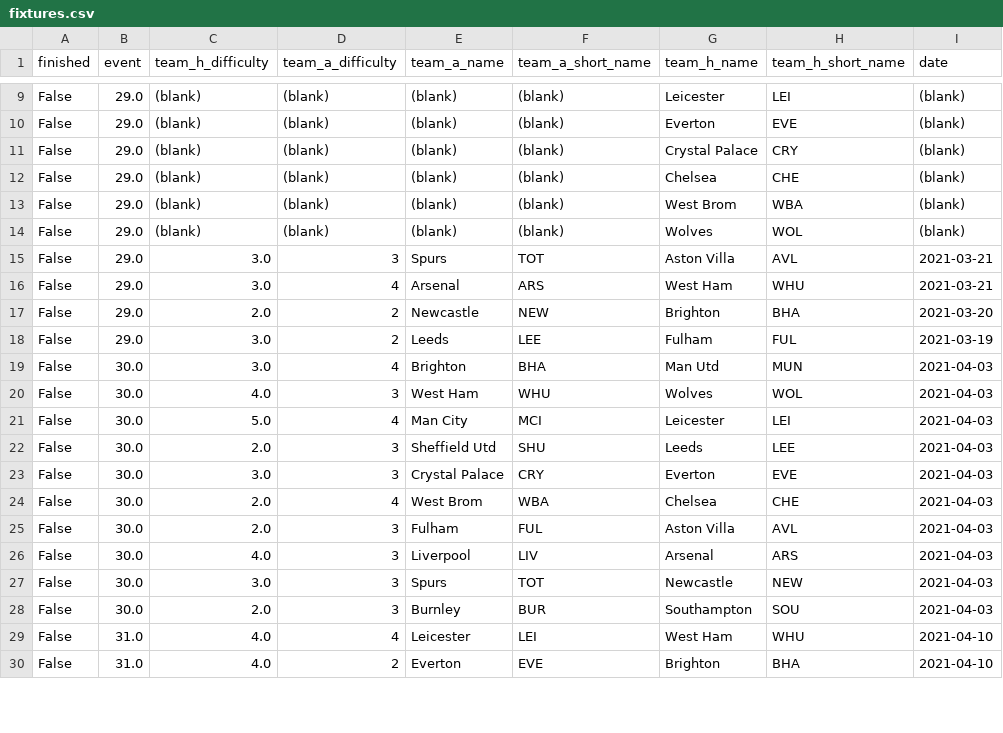
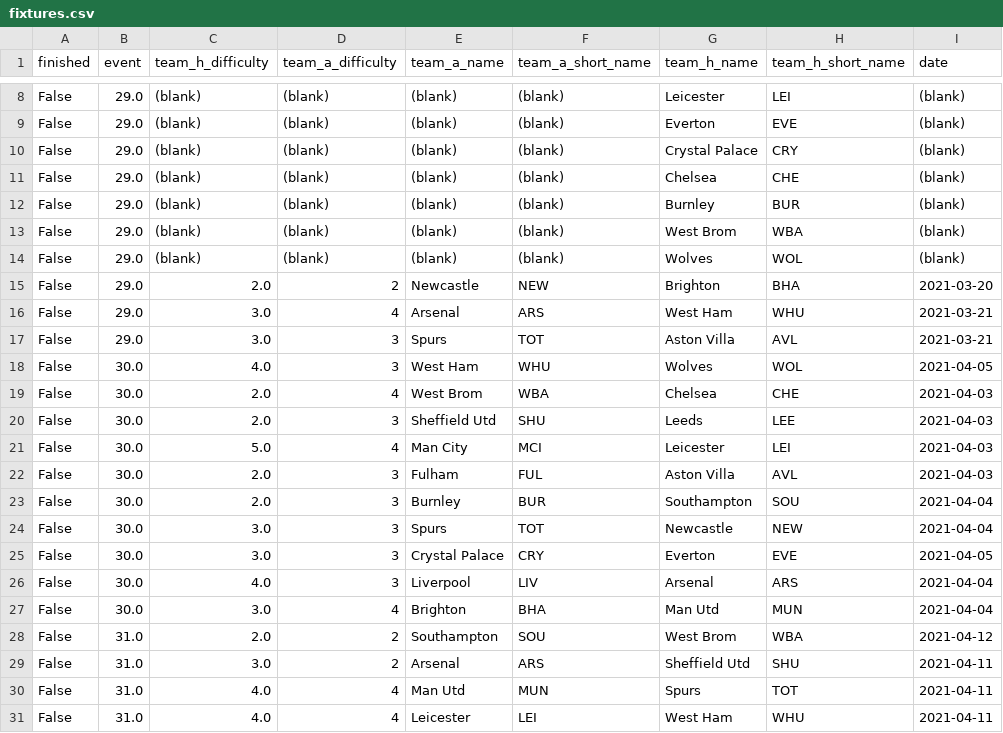
Before and after one commit to bojanstavrikj/LordsofFPL, a CSV file: data/fixtures.csv, drawn as a sheet; only a part is shown, gaps mark what is left out; the diff covers the shown part only.

```diff
--- a/data/fixtures.csv
+++ b/data/fixtures.csv
@@ -12,19 +11,21 @@ False,29.0,(blank),(blank),(blank),(blank),Crystal Palace,CRY,(blank)
 False,29.0,(blank),(blank),(blank),(blank),Chelsea,CHE,(blank)
+False,29.0,(blank),(blank),(blank),(blank),Burnley,BUR,(blank)
 False,29.0,(blank),(blank),(blank),(blank),West Brom,WBA,(blank)
 False,29.0,(blank),(blank),(blank),(blank),Wolves,WOL,(blank)
+False,29.0,2.0,2,Newcastle,NEW,Brighton,BHA,2021-03-20
+False,29.0,3.0,4,Arsenal,ARS,West Ham,WHU,2021-03-21
 False,29.0,3.0,3,Spurs,TOT,Aston Villa,AVL,2021-03-21
-False,29.0,3.0,4,Arsenal,ARS,West Ham,WHU,2021-03-21
-False,29.0,2.0,2,Newcastle,NEW,Brighton,BHA,2021-03-20
-False,29.0,3.0,2,Leeds,LEE,Fulham,FUL,2021-03-19
-False,30.0,3.0,4,Brighton,BHA,Man Utd,MUN,2021-04-03
-False,30.0,4.0,3,West Ham,WHU,Wolves,WOL,2021-04-03
+False,30.0,4.0,3,West Ham,WHU,Wolves,WOL,2021-04-05
+False,30.0,2.0,4,West Brom,WBA,Chelsea,CHE,2021-04-03
+False,30.0,2.0,3,Sheffield Utd,SHU,Leeds,LEE,2021-04-03
 False,30.0,5.0,4,Man City,MCI,Leicester,LEI,2021-04-03
-False,30.0,2.0,3,Sheffield Utd,SHU,Leeds,LEE,2021-04-03
-False,30.0,3.0,3,Crystal Palace,CRY,Everton,EVE,2021-04-03
-False,30.0,2.0,4,West Brom,WBA,Chelsea,CHE,2021-04-03
 False,30.0,2.0,3,Fulham,FUL,Aston Villa,AVL,2021-04-03
-False,30.0,4.0,3,Liverpool,LIV,Arsenal,ARS,2021-04-03
-False,30.0,3.0,3,Spurs,TOT,Newcastle,NEW,2021-04-03
-False,30.0,2.0,3,Burnley,BUR,Southampton,SOU,2021-04-03
-False,31.0,4.0,4,Leicester,LEI,West Ham,WHU,2021-04-10
-False,31.0,4.0,2,Everton,EVE,Brighton,BHA,2021-04-10
+False,30.0,2.0,3,Burnley,BUR,Southampton,SOU,2021-04-04
+False,30.0,3.0,3,Spurs,TOT,Newcastle,NEW,2021-04-04
+False,30.0,3.0,3,Crystal Palace,CRY,Everton,EVE,2021-04-05
+False,30.0,4.0,3,Liverpool,LIV,Arsenal,ARS,2021-04-04
+False,30.0,3.0,4,Brighton,BHA,Man Utd,MUN,2021-04-04
+False,31.0,2.0,2,Southampton,SOU,West Brom,WBA,2021-04-12
+False,31.0,3.0,2,Arsenal,ARS,Sheffield Utd,SHU,2021-04-11
+False,31.0,4.0,4,Man Utd,MUN,Spurs,TOT,2021-04-11
+False,31.0,4.0,4,Leicester,LEI,West Ham,WHU,2021-04-11
```
Also changed, not shown: 3 removed rows, 4 moved rows and 12 edited cells elsewhere in this file, data/teams_full.csv, 4 other files.
